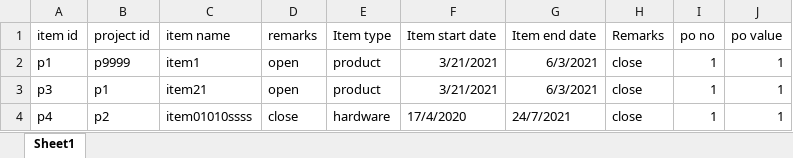
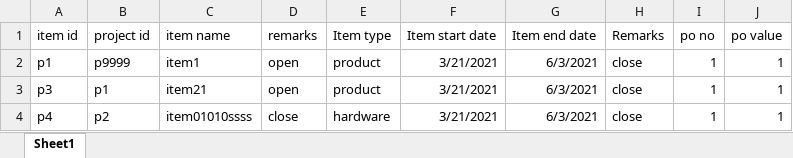
Before and after one commit to aalzughibi/MasterSheet, an Excel workbook: items.xlsx, sheet Sheet1, drawn as a sheet; values as stored, in another font and other column widths than the file's, no borders; the diff names each change by its address in the sheet, - before the commit and + after, or states it on an @@ line.

```diff
--- a/items.xlsx (sheet Sheet1)
+++ b/items.xlsx (sheet Sheet1)
-F4 (Item start date): 17/4/2020
+F4 (Item start date): 3/21/2021
-G4 (Item end date): 24/7/2021
+G4 (Item end date): 6/3/2021
```
Also changed, not shown: po.xlsx, 11 other files.
